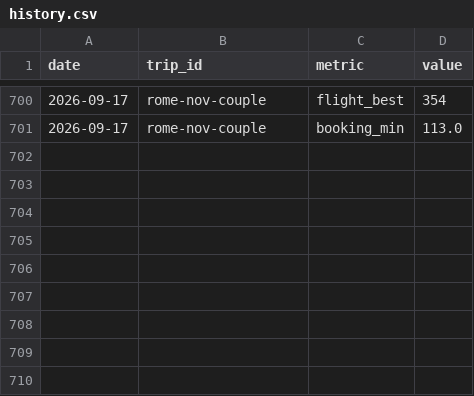
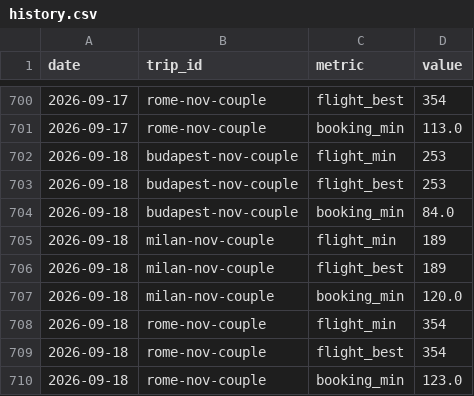
Before and after one commit to pymshadow/travel-tracker, a CSV file: history.csv, drawn as a sheet; only a part is shown, gaps mark what is left out; the diff names each change by its address in the sheet, - before the commit and + after, or states it on an @@ line.

```diff
--- a/history.csv
+++ b/history.csv
+row 702: 2026-09-18 | budapest-nov-couple | flight_min | 253
+row 703: 2026-09-18 | budapest-nov-couple | flight_best | 253
+row 704: 2026-09-18 | budapest-nov-couple | booking_min | 84.0
+row 705: 2026-09-18 | milan-nov-couple | flight_min | 189
+row 706: 2026-09-18 | milan-nov-couple | flight_best | 189
+row 707: 2026-09-18 | milan-nov-couple | booking_min | 120.0
+row 708: 2026-09-18 | rome-nov-couple | flight_min | 354
+row 709: 2026-09-18 | rome-nov-couple | flight_best | 354
+row 710: 2026-09-18 | rome-nov-couple | booking_min | 123.0
```
Also changed, not shown: 3 other files.
